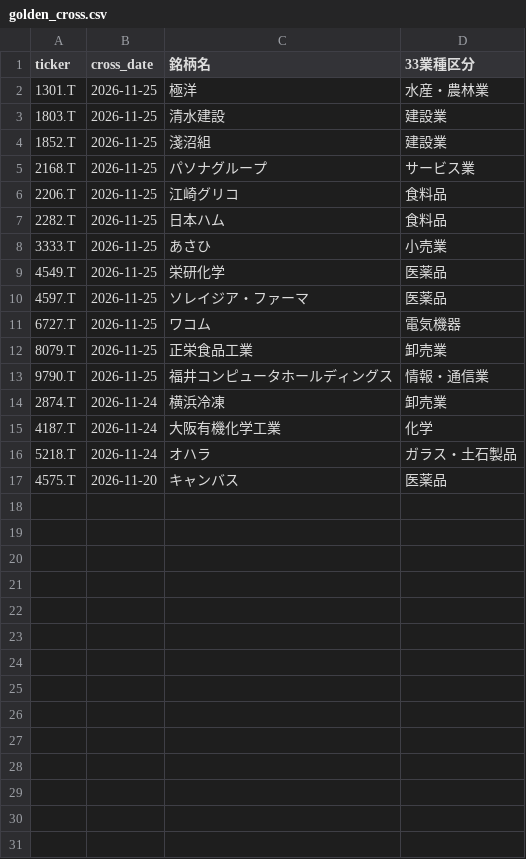
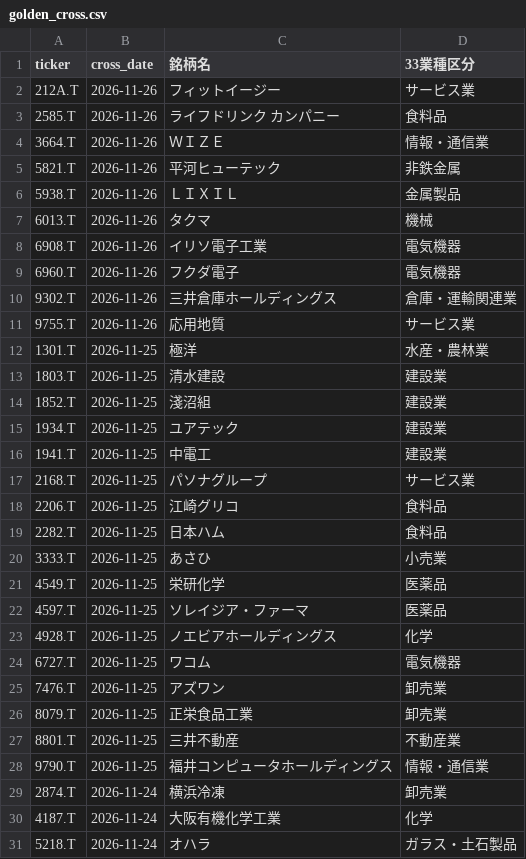
Before and after one commit to abesegg/jp-stock-screener, a CSV file: golden_cross.csv, drawn as a sheet.

```diff
--- a/golden_cross.csv
+++ b/golden_cross.csv
@@ -1,2 +1,12 @@
 ticker,cross_date,銘柄名,33業種区分
+212A.T,2026-11-26,フィットイージー,サービス業
+2585.T,2026-11-26,ライフドリンク　カンパニー,食料品
+3664.T,2026-11-26,ＷＩＺＥ,情報・通信業
+5821.T,2026-11-26,平河ヒューテック,非鉄金属
+5938.T,2026-11-26,ＬＩＸＩＬ,金属製品
+6013.T,2026-11-26,タクマ,機械
+6908.T,2026-11-26,イリソ電子工業,電気機器
+6960.T,2026-11-26,フクダ電子,電気機器
+9302.T,2026-11-26,三井倉庫ホールディングス,倉庫・運輸関連業
+9755.T,2026-11-26,応用地質,サービス業
 1301.T,2026-11-25,極洋,水産・農林業
@@ -4,2 +14,4 @@ ticker,cross_date,銘柄名,33業種区分
 1852.T,2026-11-25,淺沼組,建設業
+1934.T,2026-11-25,ユアテック,建設業
+1941.T,2026-11-25,中電工,建設業
 2168.T,2026-11-25,パソナグループ,サービス業
@@ -10,4 +22,7 @@ ticker,cross_date,銘柄名,33業種区分
 4597.T,2026-11-25,ソレイジア・ファーマ,医薬品
+4928.T,2026-11-25,ノエビアホールディングス,化学
 6727.T,2026-11-25,ワコム,電気機器
+7476.T,2026-11-25,アズワン,卸売業
 8079.T,2026-11-25,正栄食品工業,卸売業
+8801.T,2026-11-25,三井不動産,不動産業
 9790.T,2026-11-25,福井コンピュータホールディングス,情報・通信業
@@ -16,2 +31 @@ ticker,cross_date,銘柄名,33業種区分
 5218.T,2026-11-24,オハラ,ガラス・土石製品
-4575.T,2026-11-20,キャンバス,医薬品
```
Also changed, not shown: perfect_order.csv, rs_ranking.csv, 3 other files.
